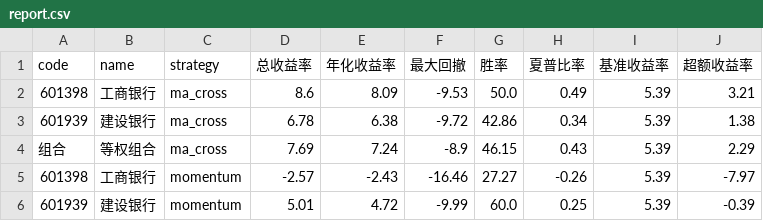
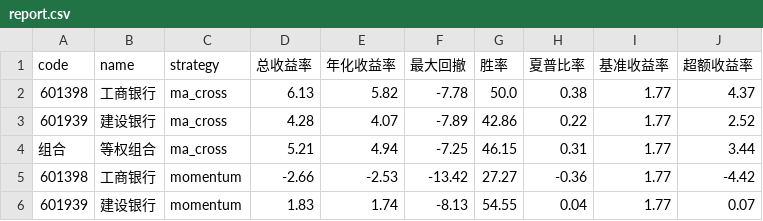
Before and after one commit to zenzenzense520-bit/ai-stock, a CSV file: output/report.csv, drawn as a sheet; only a part is shown; the diff covers the shown part only.

```diff
--- a/output/report.csv
+++ b/output/report.csv
@@ -1,6 +1,6 @@
 code,name,strategy,总收益率,年化收益率,最大回撤,胜率,夏普比率,基准收益率,超额收益率
-601398,工商银行,ma_cross,8.6,8.09,-9.53,50.0,0.49,5.39,3.21
-601939,建设银行,ma_cross,6.78,6.38,-9.72,42.86,0.34,5.39,1.38
-组合,等权组合,ma_cross,7.69,7.24,-8.9,46.15,0.43,5.39,2.29
-601398,工商银行,momentum,-2.57,-2.43,-16.46,27.27,-0.26,5.39,-7.97
-601939,建设银行,momentum,5.01,4.72,-9.99,60.0,0.25,5.39,-0.39
+601398,工商银行,ma_cross,6.13,5.82,-7.78,50.0,0.38,1.77,4.37
+601939,建设银行,ma_cross,4.28,4.07,-7.89,42.86,0.22,1.77,2.52
+组合,等权组合,ma_cross,5.21,4.94,-7.25,46.15,0.31,1.77,3.44
+601398,工商银行,momentum,-2.66,-2.53,-13.42,27.27,-0.36,1.77,-4.42
+601939,建设银行,momentum,1.83,1.74,-8.13,54.55,0.04,1.77,0.07
```
Also changed, not shown: 27 edited cells elsewhere in this file, 10 other files.
